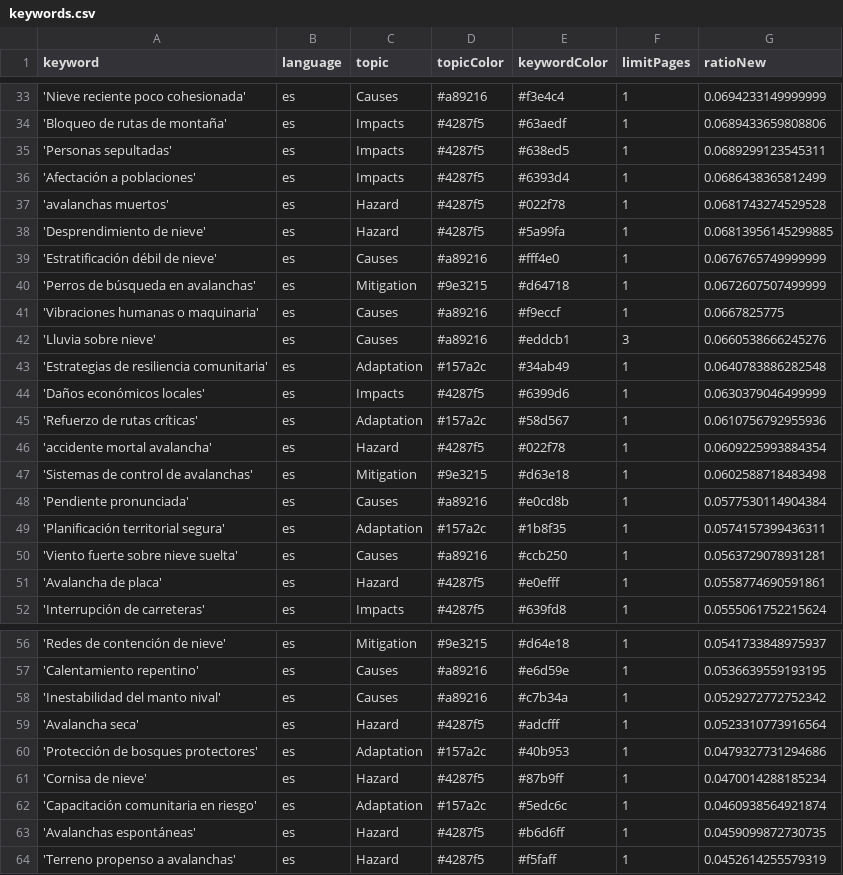
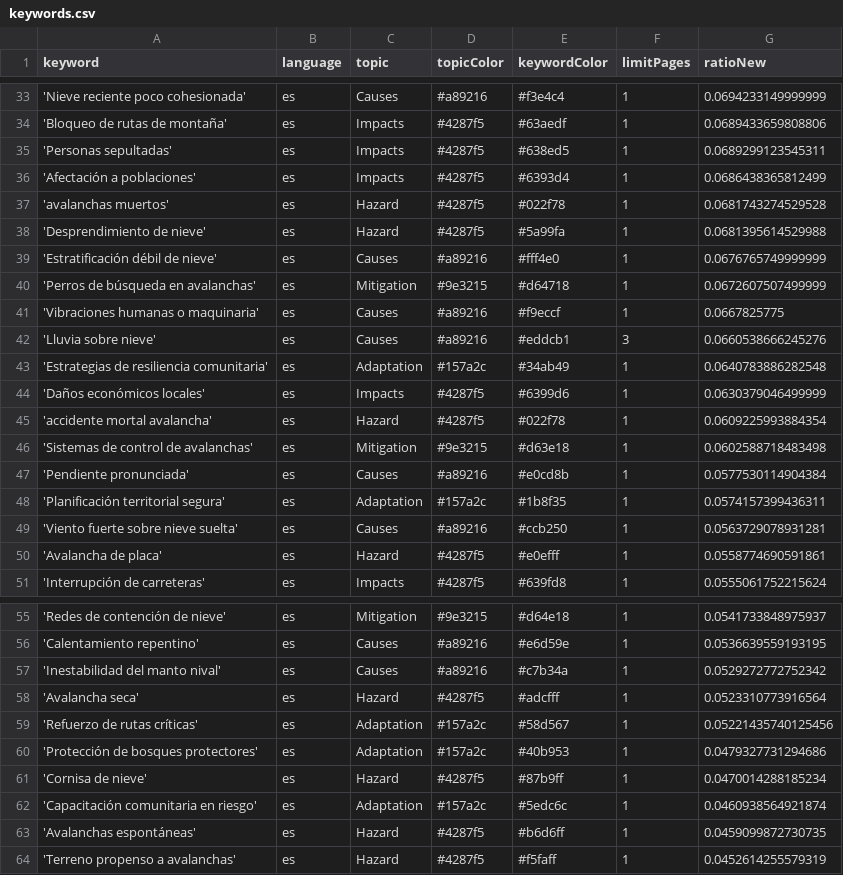
Before and after one commit to picawe-news/AvalanchaIsComing, a CSV file: keywords.csv, drawn as a sheet; only a part is shown, gaps mark what is left out.

Commit message:
Commit from GitHub Actions (harvest:0.0)

```diff
--- a/keywords.csv
+++ b/keywords.csv
@@ -37,3 +37,3 @@ keyword,language,topic,topicColor,keywordColor,limitPages,ratioNew
 'avalanchas muertos',es,Hazard,#4287f5,#022f78,1,0.0681743274529528
-'Desprendimiento de nieve',es,Hazard,#4287f5,#5a99fa,1,0.06813956145299885
+'Desprendimiento de nieve',es,Hazard,#4287f5,#5a99fa,1,0.0681395614529988
 'Estratificación débil de nieve',es,Causes,#a89216,#fff4e0,1,0.0676765749999999
@@ -44,3 +44,2 @@ keyword,language,topic,topicColor,keywordColor,limitPages,ratioNew
 'Daños económicos locales',es,Impacts,#4287f5,#6399d6,1,0.0630379046499999
-'Refuerzo de rutas críticas',es,Adaptation,#157a2c,#58d567,1,0.0610756792955936
 'accidente mortal avalancha',es,Hazard,#4287f5,#022f78,1,0.0609225993884354
@@ -59,2 +58,3 @@ keyword,language,topic,topicColor,keywordColor,limitPages,ratioNew
 'Avalancha seca',es,Hazard,#4287f5,#adcfff,1,0.0523310773916564
+'Refuerzo de rutas críticas',es,Adaptation,#157a2c,#58d567,1,0.05221435740125456
 'Protección de bosques protectores',es,Adaptation,#157a2c,#40b953,1,0.0479327731294686
```
